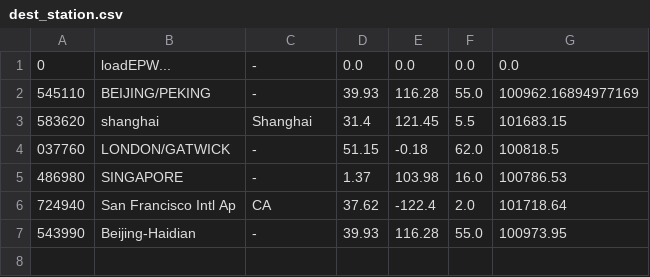
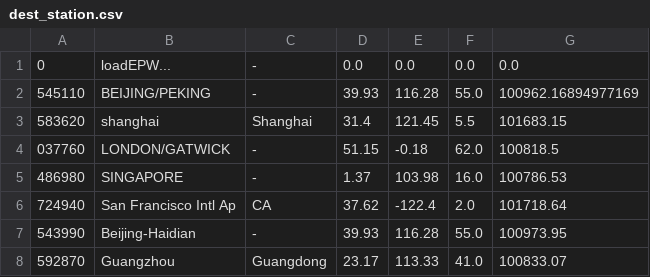
Before and after one commit to KLEGB/moosas, a CSV file: MoosasPy/db/dest_station.csv, drawn as a sheet.

```diff
--- a/MoosasPy/db/dest_station.csv
+++ b/MoosasPy/db/dest_station.csv
@@ -7 +7,2 @@
 543990,Beijing-Haidian,-,39.93,116.28,55.0,100973.95
+592870,Guangzhou,Guangdong,23.17,113.33,41.0,100833.07
```
Also changed, not shown: 8 other files.
